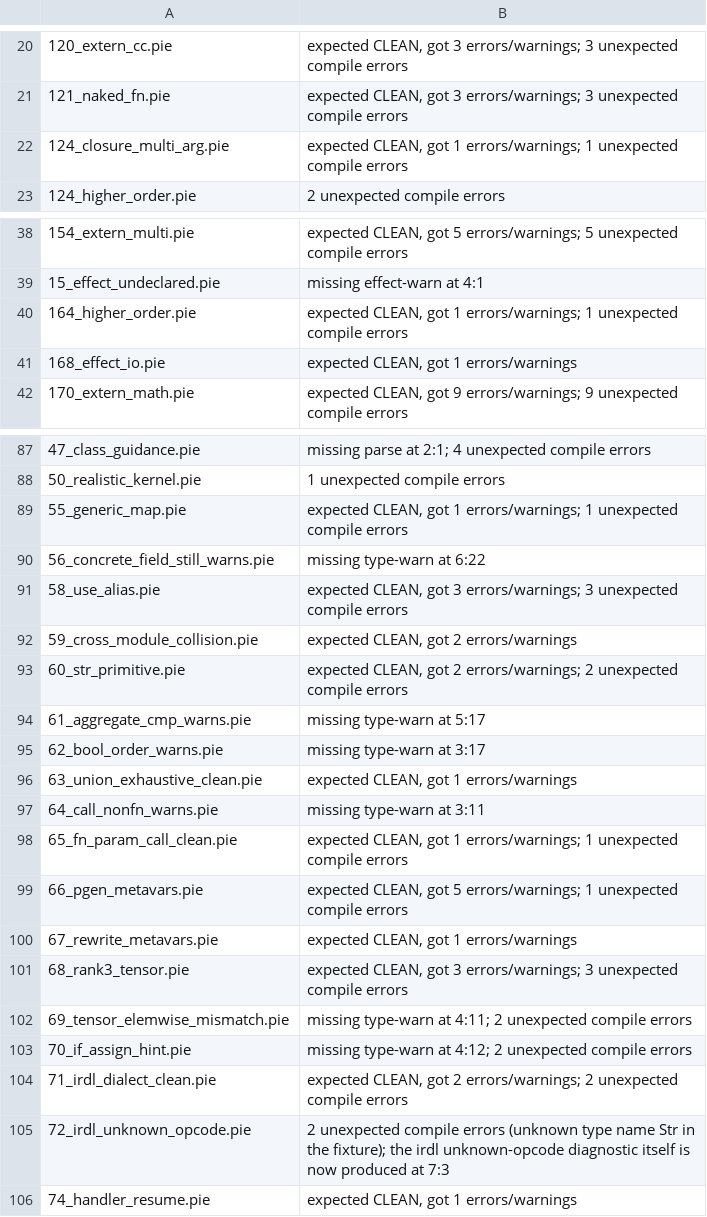
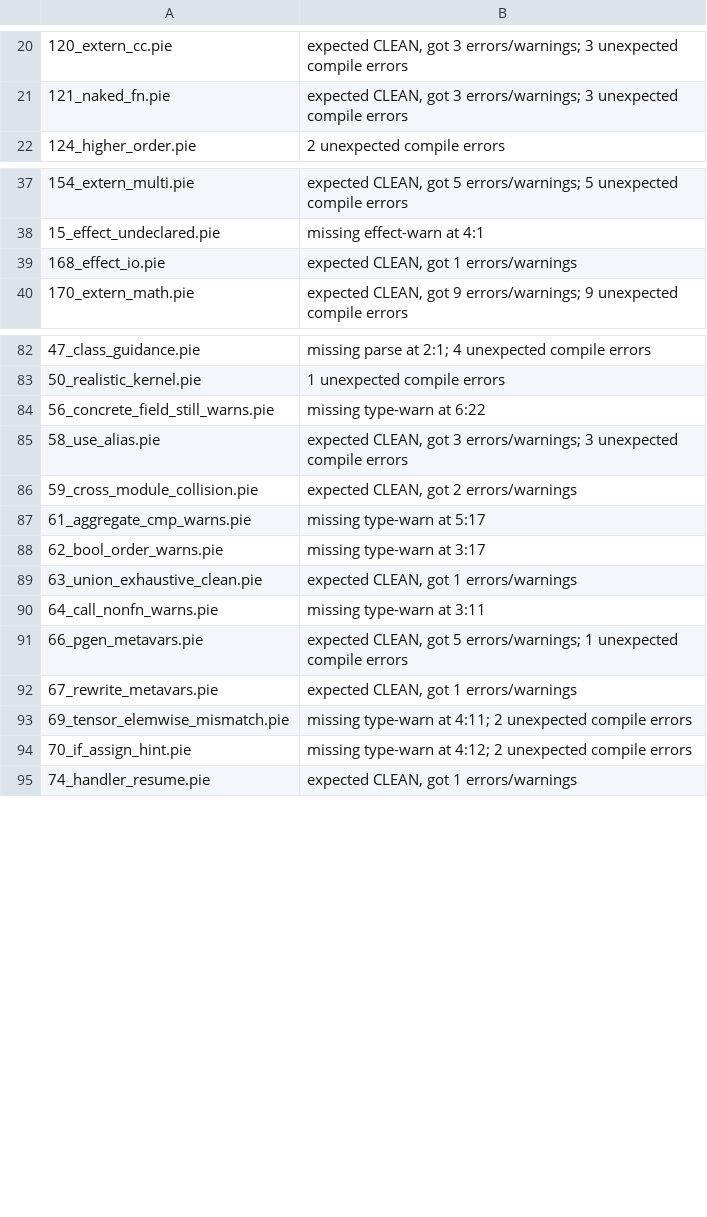
Before and after one commit to Consumed-by-Pride/Pridec, a TSV file: conformance/KNOWN_FAILURES.tsv, drawn as a sheet; only a part is shown, gaps mark what is left out; the diff covers the shown part only.

Commit message:
baselines: conformance 162/100 (11 cases fixed by the parser work, removed from KNOWN_FAILURES), exec 46, examples/STATUS.tsv (9 examples with fewer front-end errors, 5 now error-free)

```diff
--- a/conformance/KNOWN_FAILURES.tsv
+++ b/conformance/KNOWN_FAILURES.tsv
@@ -21,3 +21,2 @@
 121_naked_fn.pie	expected CLEAN, got 3 errors/warnings; 3 unexpected compile errors
-124_closure_multi_arg.pie	expected CLEAN, got 1 errors/warnings; 1 unexpected compile errors
 124_higher_order.pie	2 unexpected compile errors
@@ -39,3 +38,2 @@
 15_effect_undeclared.pie	missing effect-warn at 4:1
-164_higher_order.pie	expected CLEAN, got 1 errors/warnings; 1 unexpected compile errors
 168_effect_io.pie	expected CLEAN, got 1 errors/warnings
@@ -88,3 +83,2 @@
 50_realistic_kernel.pie	1 unexpected compile errors
-55_generic_map.pie	expected CLEAN, got 1 errors/warnings; 1 unexpected compile errors
 56_concrete_field_still_warns.pie	missing type-warn at 6:22
@@ -92,3 +86,2 @@
 59_cross_module_collision.pie	expected CLEAN, got 2 errors/warnings
-60_str_primitive.pie	expected CLEAN, got 2 errors/warnings; 2 unexpected compile errors
 61_aggregate_cmp_warns.pie	missing type-warn at 5:17
@@ -97,10 +90,6 @@
 64_call_nonfn_warns.pie	missing type-warn at 3:11
-65_fn_param_call_clean.pie	expected CLEAN, got 1 errors/warnings; 1 unexpected compile errors
 66_pgen_metavars.pie	expected CLEAN, got 5 errors/warnings; 1 unexpected compile errors
 67_rewrite_metavars.pie	expected CLEAN, got 1 errors/warnings
-68_rank3_tensor.pie	expected CLEAN, got 3 errors/warnings; 3 unexpected compile errors
 69_tensor_elemwise_mismatch.pie	missing type-warn at 4:11; 2 unexpected compile errors
 70_if_assign_hint.pie	missing type-warn at 4:12; 2 unexpected compile errors
-71_irdl_dialect_clean.pie	expected CLEAN, got 2 errors/warnings; 2 unexpected compile errors
-72_irdl_unknown_opcode.pie	2 unexpected compile errors (unknown type name Str in the fixture); the irdl unknown-opcode diagnostic itself is now produced at 7:3
 74_handler_resume.pie	expected CLEAN, got 1 errors/warnings
```
Also changed, not shown: 3 removed rows elsewhere in this file, examples/STATUS.tsv, 1 other file.
